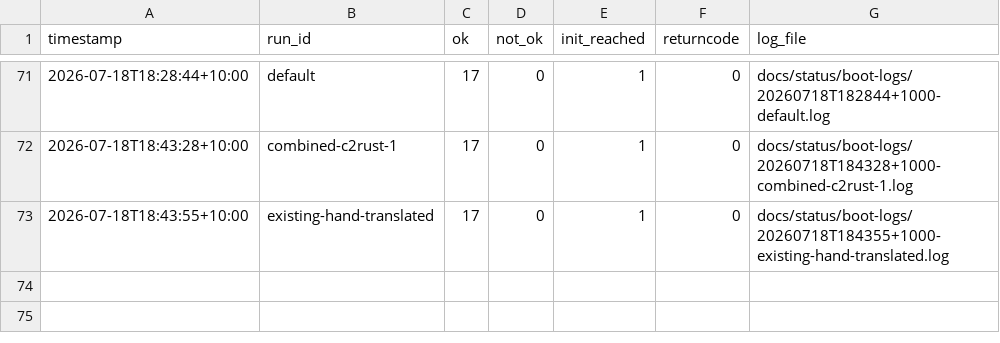
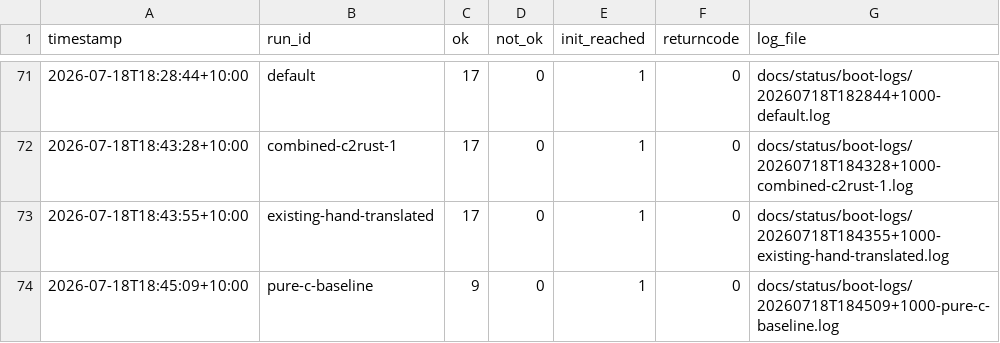
Before and after one commit to awto-au/linux-rs, a CSV file: docs/status/boot-history.csv, drawn as a sheet; only a part is shown, gaps mark what is left out; the diff names each change by its address in the sheet, - before the commit and + after, or states it on an @@ line.

```diff
--- a/docs/status/boot-history.csv
+++ b/docs/status/boot-history.csv
+row 74: 2026-07-18T18:45:09+10:00 | pure-c-baseline | 9 | 0 | 1 | 0 | docs/status/boot-logs/20260718T184509+1000-pure-c-baseline.log
```
Also changed, not shown: 1 other file.
